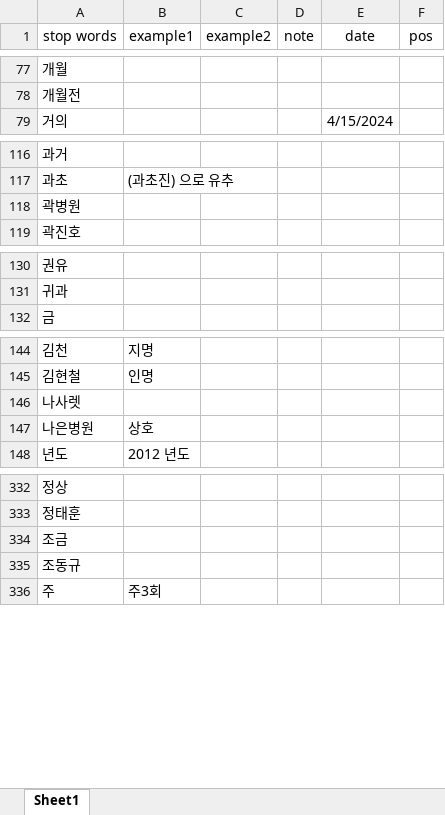
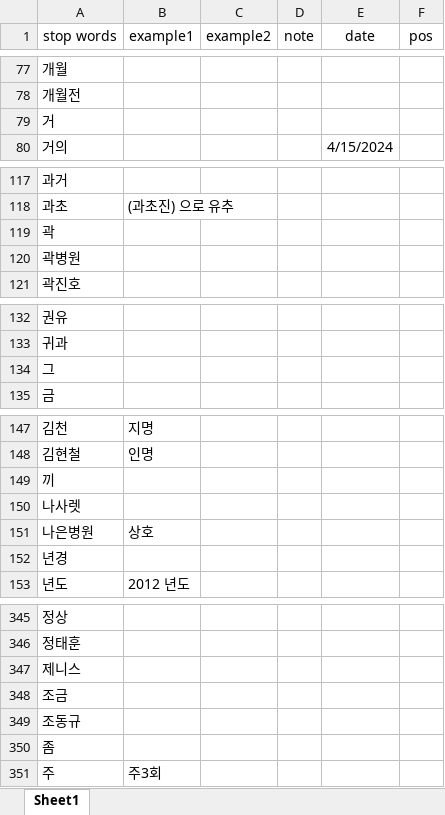
Before and after one commit to rkiee/project-emr2kcd-dataset, an Excel workbook: stopwords.xlsx, sheet Sheet1, drawn as a sheet; only a part is shown, gaps mark what is left out; values as stored, in another font and other column widths than the file's, no borders; the diff covers the shown part only; the diff names each change by its address in the sheet, - before the commit and + after, or states it on an @@ line.

```diff
--- a/stopwords.xlsx (sheet Sheet1)
+++ b/stopwords.xlsx (sheet Sheet1)
+row 79: 거
+row 119: 곽
+row 134: 그
+row 149: 끼
+row 152: 년경
+row 347: 제니스
+row 350: 좀
```
Also changed, not shown: 9 added rows elsewhere in this sheet, dictionary.xlsx, dictionary_medication.xlsx.
